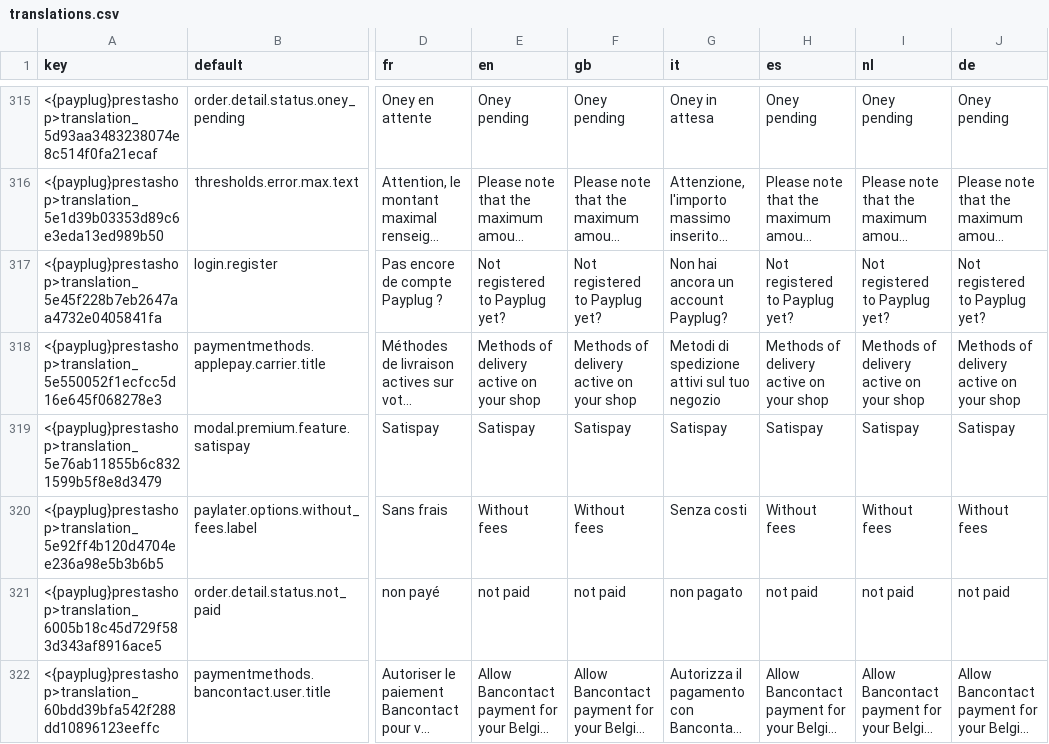
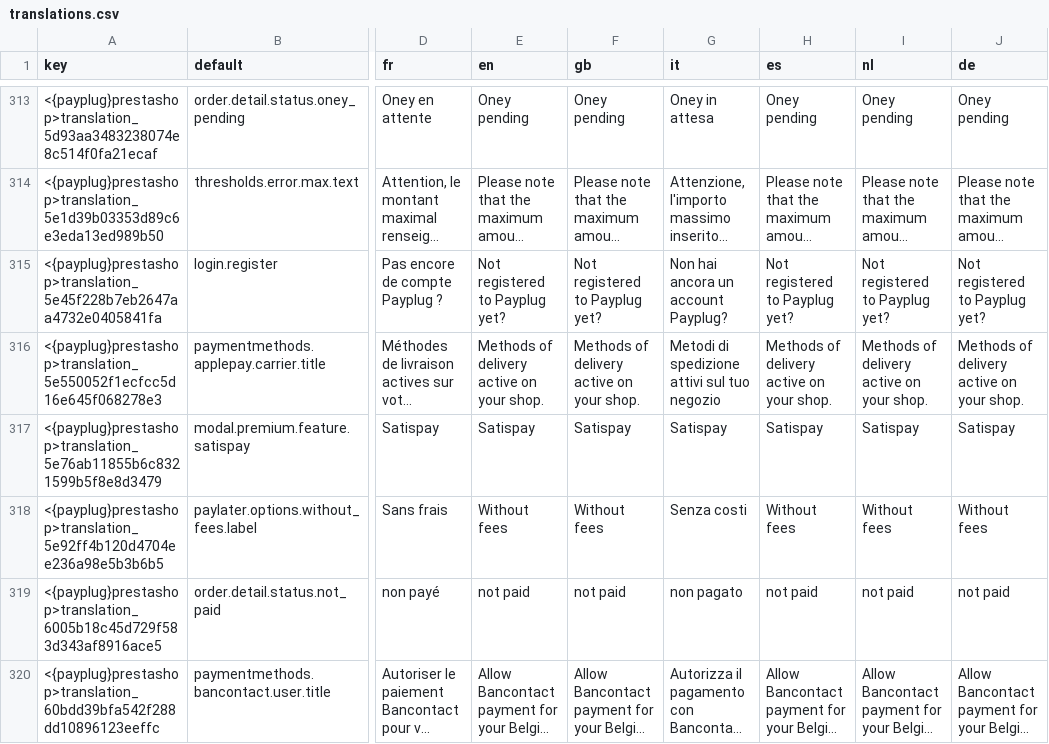
Before and after one commit to payplug/payplug-prestashop, a CSV file: dev/dist/payplug/translations.csv, drawn as a sheet; only a part is shown, gaps mark what is left out; long unchanged cells end in …; addresses are those after the commit; the diff covers the shown part only; the diff names each change by its address in the sheet, - before the commit and + after, or states it on an @@ line.

```diff
--- a/dev/dist/payplug/translations.csv
+++ b/dev/dist/payplug/translations.csv
-E316 (en): Methods of delivery active on your shop
+E316 (en): Methods of delivery active on your shop.
-F316 (gb): Methods of delivery active on your shop
+F316 (gb): Methods of delivery active on your shop.
-H316 (es): Methods of delivery active on your shop
+H316 (es): Methods of delivery active on your shop.
-I316 (nl): Methods of delivery active on your shop
+I316 (nl): Methods of delivery active on your shop.
-J316 (de): Methods of delivery active on your shop
+J316 (de): Methods of delivery active on your shop.
```
Also changed, not shown: 5 added rows, 3 removed rows and 14 edited cells elsewhere in this file, 22 other files.
